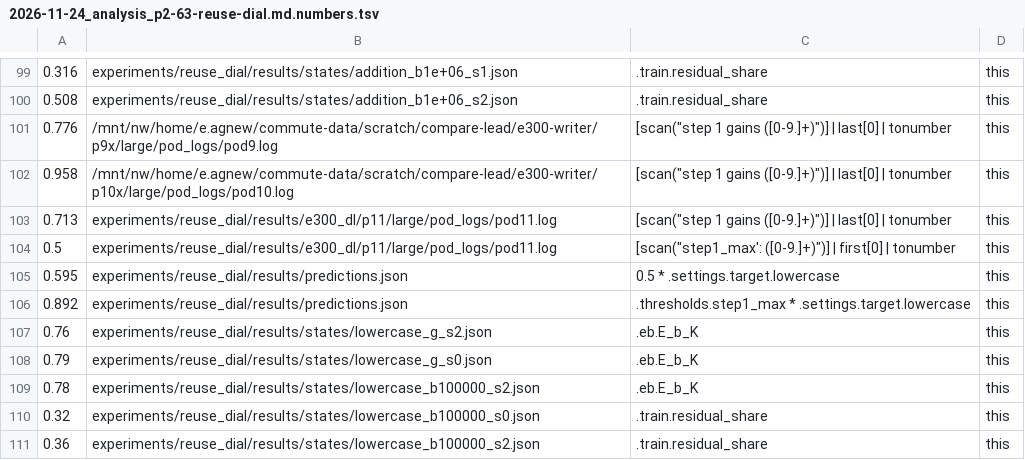
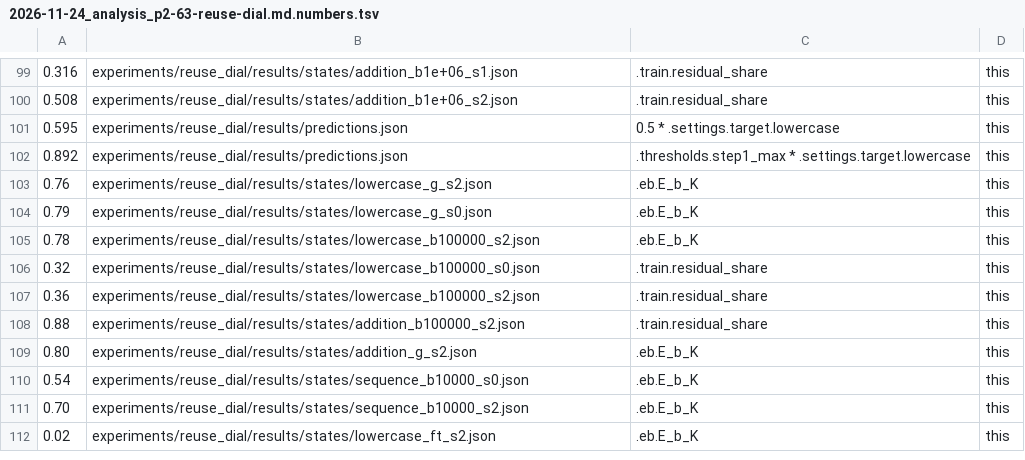
Before and after one commit to edwinagnew/commute-vpd, a TSV file: reports/analyses/2026-11-24_analysis_p2-63-reuse-dial.md.numbers.tsv, drawn as a sheet; only a part is shown, gaps mark what is left out; the shorter side is filled out with more unchanged rows; the diff covers the shown part only.

```diff
--- a/reports/analyses/2026-11-24_analysis_p2-63-reuse-dial.md.numbers.tsv
+++ b/reports/analyses/2026-11-24_analysis_p2-63-reuse-dial.md.numbers.tsv
@@ -100,6 +100,2 @@
 0.508	experiments/reuse_dial/results/states/addition_b1e+06_s2.json	.train.residual_share	this
-0.776	/mnt/nw/home/e.agnew/commute-data/scratch/compare-lead/e300-writer/p9x/large/pod_logs/pod9.log	[scan("step 1 gains ([0-9.]+)")] | last[0] | tonumber	this
-0.958	/mnt/nw/home/e.agnew/commute-data/scratch/compare-lead/e300-writer/p10x/large/pod_logs/pod10.log	[scan("step 1 gains ([0-9.]+)")] | last[0] | tonumber	this
-0.713	experiments/reuse_dial/results/e300_dl/p11/large/pod_logs/pod11.log	[scan("step 1 gains ([0-9.]+)")] | last[0] | tonumber	this
-0.5	experiments/reuse_dial/results/e300_dl/p11/large/pod_logs/pod11.log	[scan("step1_max': ([0-9.]+)")] | first[0] | tonumber	this
 0.595	experiments/reuse_dial/results/predictions.json	0.5 * .settings.target.lowercase	this
```
Also changed, not shown: 27 added rows elsewhere in this file, 5 other files.
